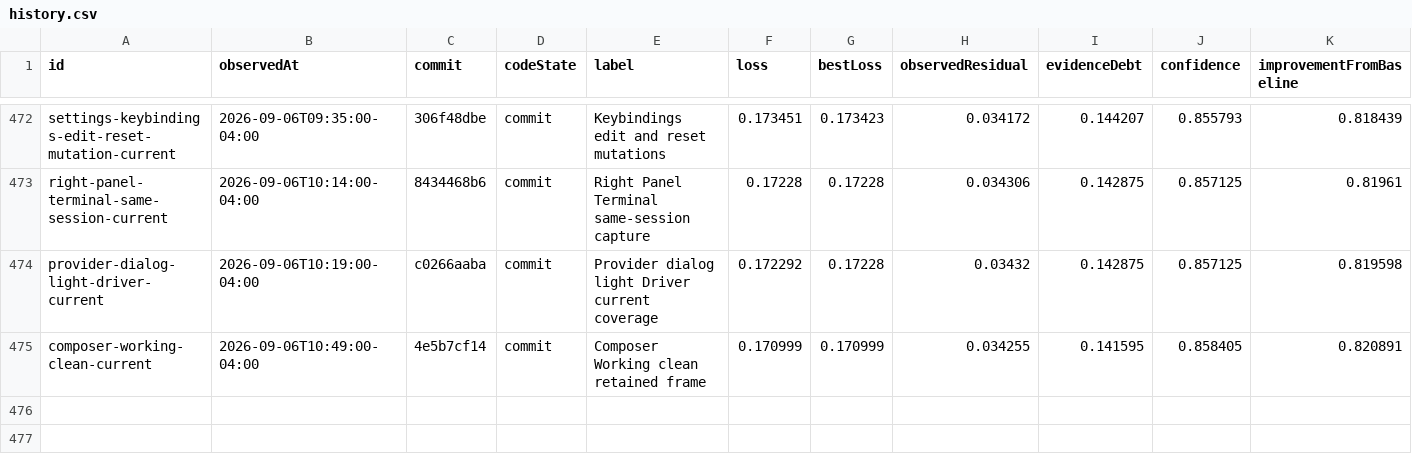
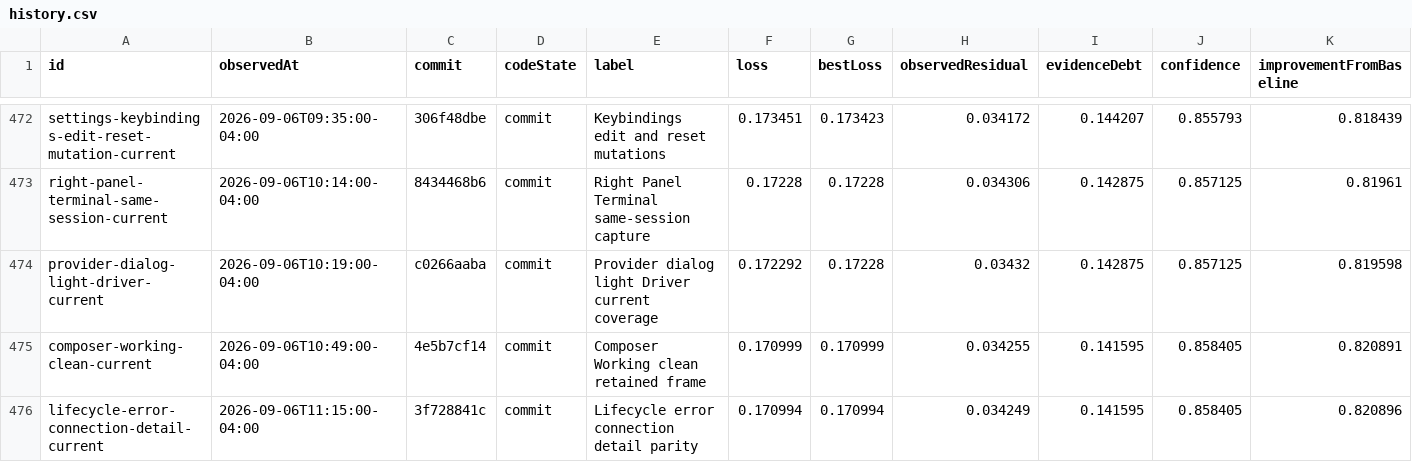
Before and after one commit to Huxpro/t3code-lynxtron, a CSV file: apps/lynxtron/reports/fidelity-loss/history.csv, drawn as a sheet; only a part is shown, gaps mark what is left out; the diff names each change by its address in the sheet, - before the commit and + after, or states it on an @@ line.

```diff
--- a/apps/lynxtron/reports/fidelity-loss/history.csv
+++ b/apps/lynxtron/reports/fidelity-loss/history.csv
+row 476: lifecycle-error-connection-detail-current | 2026-09-06T11:15:00-04:00 | 3f728841c | commit | Lifecycle error connection detail parity | 0.170994 | 0.170994 | 0.034249 | 0.141595 | 0.858405 | 0.820896
```
Also changed, not shown: apps/lynxtron/reports/fidelity-loss/commit-attribution.csv, 4 other files.
